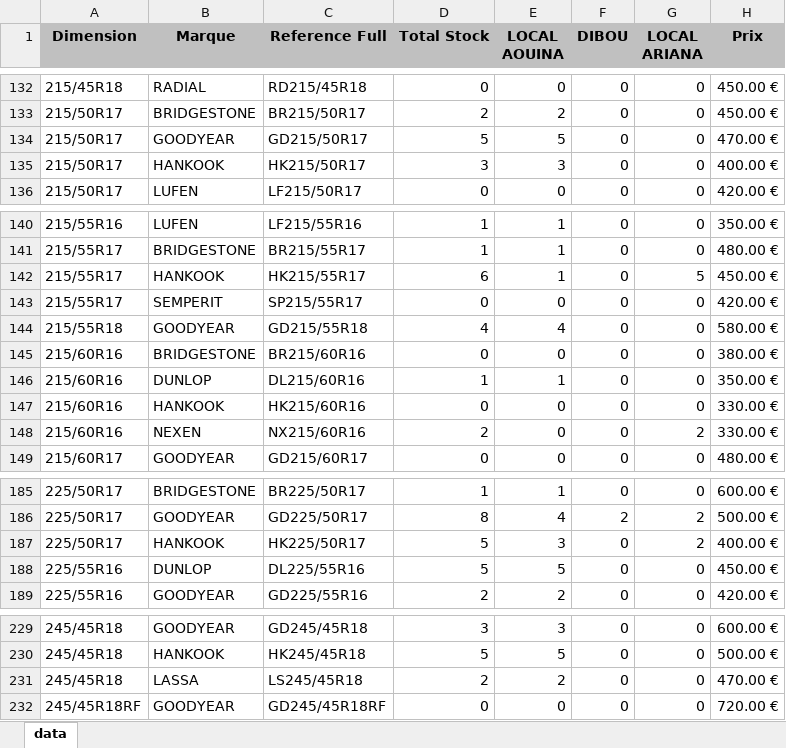
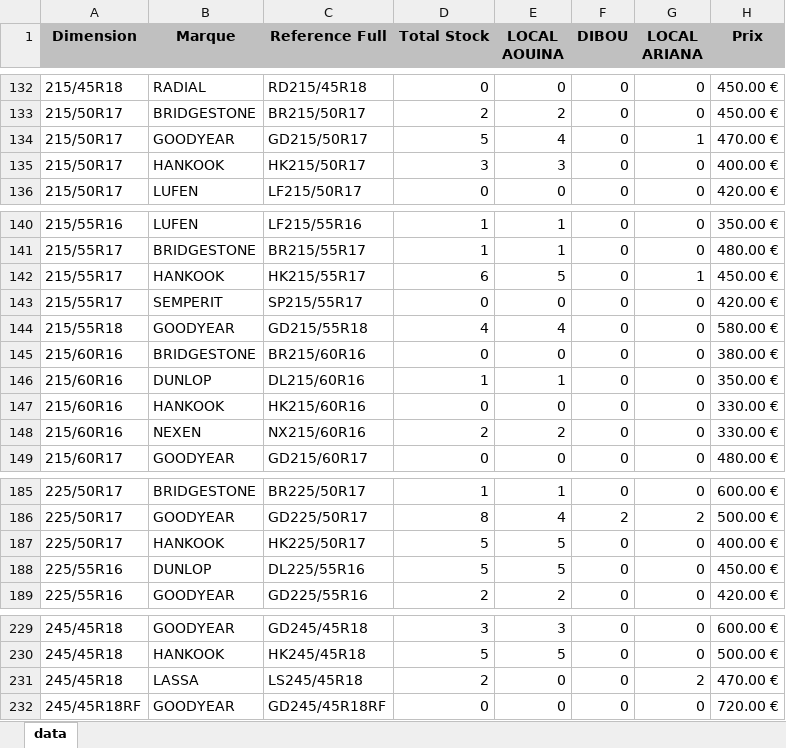
Before and after one commit to jesser-01/speed-pneu, an Excel workbook: public/data.xlsx, sheet data, drawn as a sheet; only a part is shown, gaps mark what is left out; values as stored, in another font and other column widths than the file's, no borders; the diff covers the shown part only; the diff names each change by its address in the sheet, - before the commit and + after, or states it on an @@ line.

```diff
--- a/public/data.xlsx (sheet data)
+++ b/public/data.xlsx (sheet data)
-E134 (LOCAL AOUINA): 5
+E134 (LOCAL AOUINA): 4
-G134 (LOCAL ARIANA): 0
+G134 (LOCAL ARIANA): 1
-E142 (LOCAL AOUINA): 1
+E142 (LOCAL AOUINA): 5
-G142 (LOCAL ARIANA): 5
+G142 (LOCAL ARIANA): 1
-E148 (LOCAL AOUINA): 0
+E148 (LOCAL AOUINA): 2
-G148 (LOCAL ARIANA): 2
+G148 (LOCAL ARIANA): 0
-E187 (LOCAL AOUINA): 3
+E187 (LOCAL AOUINA): 5
-G187 (LOCAL ARIANA): 2
+G187 (LOCAL ARIANA): 0
-E231 (LOCAL AOUINA): 2
+E231 (LOCAL AOUINA): 0
-G231 (LOCAL ARIANA): 0
+G231 (LOCAL ARIANA): 2
```
Also changed, not shown: 34 edited cells elsewhere in this sheet, 1 other file.
